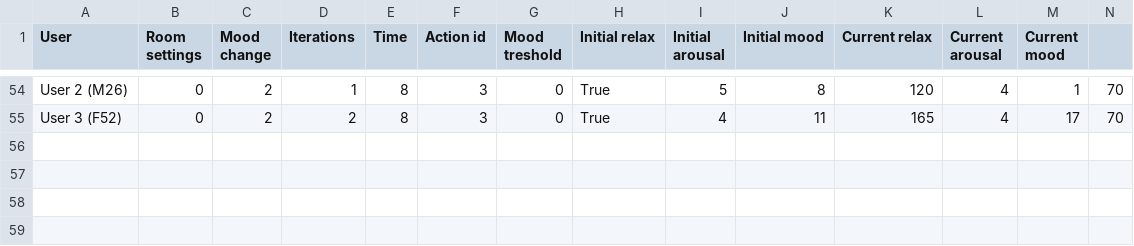
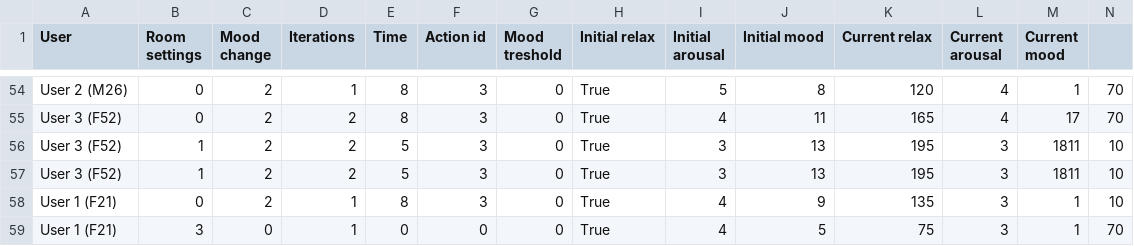
Before and after one commit to dagmara-wierzowiecka/Room, a CSV file: best_results.csv, drawn as a sheet; only a part is shown, gaps mark what is left out; rows hold the shown columns only; the diff names each change by its address in the sheet, - before the commit and + after, or states it on an @@ line.

```diff
--- a/best_results.csv
+++ b/best_results.csv
+row 56: User 3 (F52) | 1 | 2 | 2 | 5 | 3 | 0 | True | 3 | 13 | 195 | 3 | 1811 | 10
+row 57: User 3 (F52) | 1 | 2 | 2 | 5 | 3 | 0 | True | 3 | 13 | 195 | 3 | 1811 | 10
+row 58: User 1 (F21) | 0 | 2 | 1 | 8 | 3 | 0 | True | 4 | 9 | 135 | 3 | 1 | 10
+row 59: User 1 (F21) | 3 | 0 | 1 | 0 | 0 | 0 | True | 4 | 5 | 75 | 3 | 1 | 70
```
Also changed, not shown: 3 other files.
